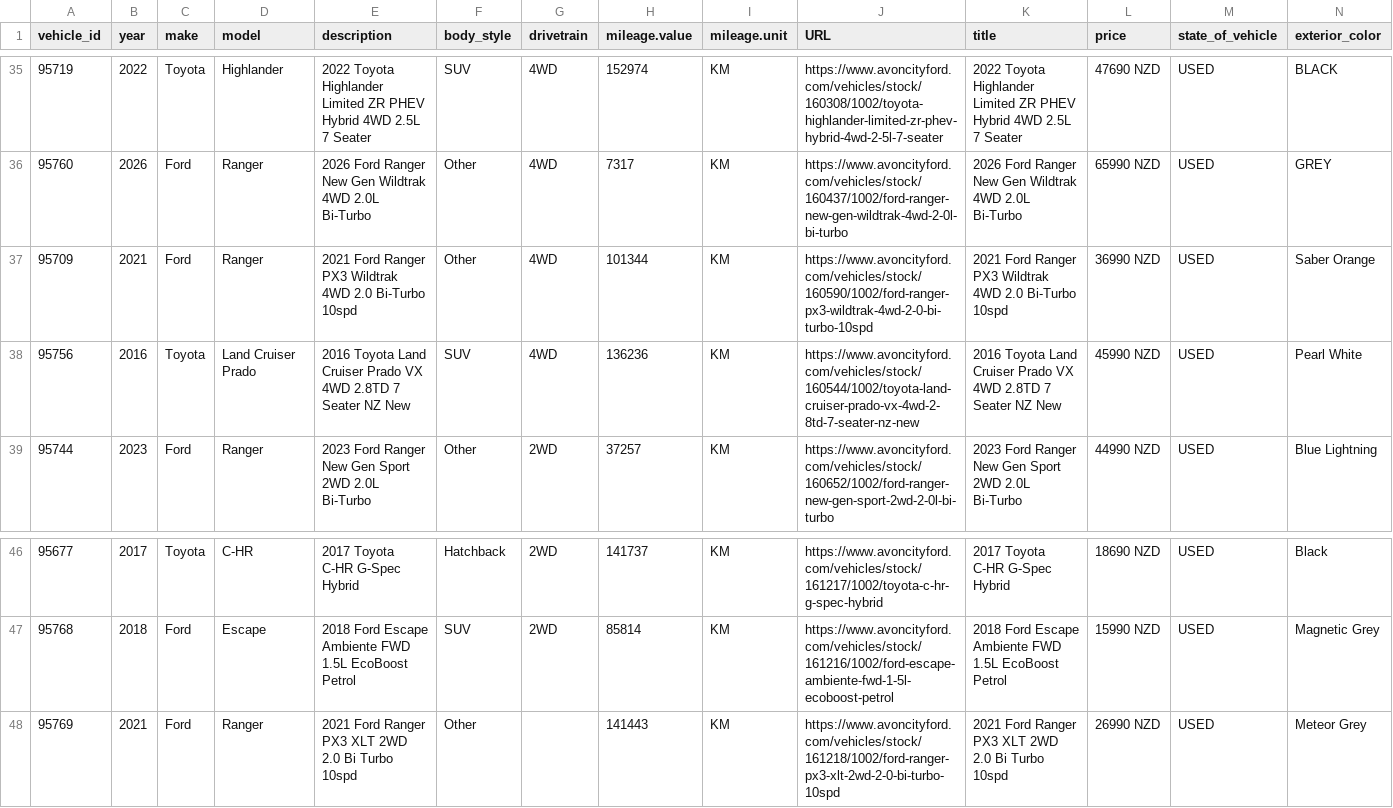
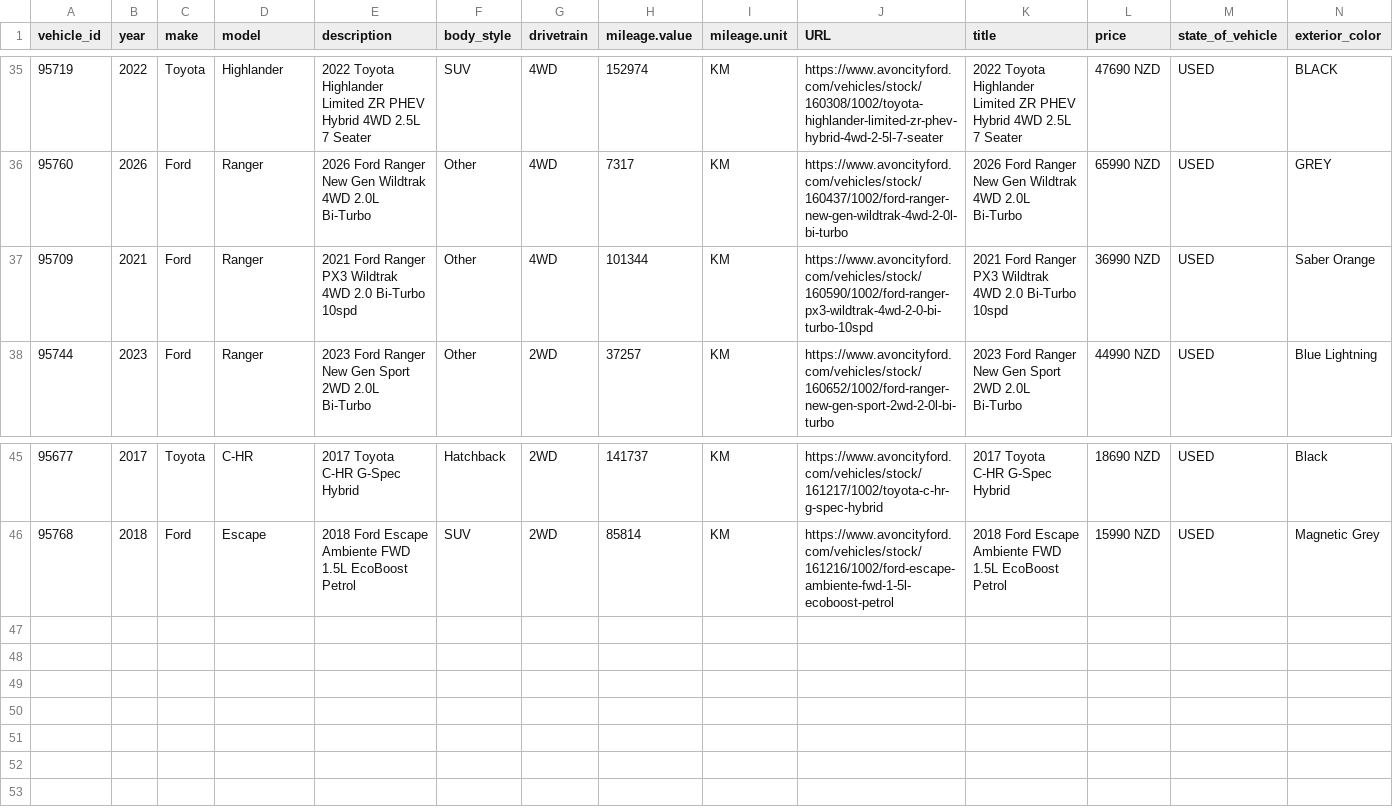
Before and after one commit to AshAcf/acf-meta-feed, a CSV file: public/yard-1684-used.csv, drawn as a sheet; only a part is shown, gaps mark what is left out; rows hold the shown columns only; the diff names each change by its address in the sheet, - before the commit and + after, or states it on an @@ line.

```diff
--- a/public/yard-1684-used.csv
+++ b/public/yard-1684-used.csv
-row 38: 95756 | 2016 | Toyota | Land Cruiser Prado | 2016 Toyota Land Cruiser Prado VX 4WD 2.8TD 7 Seater NZ New | SUV | 4WD | 136236 | KM | https://www.avoncityford.com/vehicles/stock/160544/1002/toyota-land-cruiser-prado-vx-4wd-2-8td-7-seater-nz-new | 2016 Toyota Land Cruiser Prado VX 4WD 2.8TD 7 Seater NZ New | 45990 NZD | USED | Pearl White
-row 48: 95769 | 2021 | Ford | Ranger | 2021 Ford Ranger PX3 XLT 2WD 2.0 Bi Turbo 10spd | Other |  | 141443 | KM | https://www.avoncityford.com/vehicles/stock/161218/1002/ford-ranger-px3-xlt-2wd-2-0-bi-turbo-10spd | 2021 Ford Ranger PX3 XLT 2WD 2.0 Bi Turbo 10spd | 26990 NZD | USED | Meteor Grey
```
Also changed, not shown: public/acf-meta-feed.csv, 6 other files.
